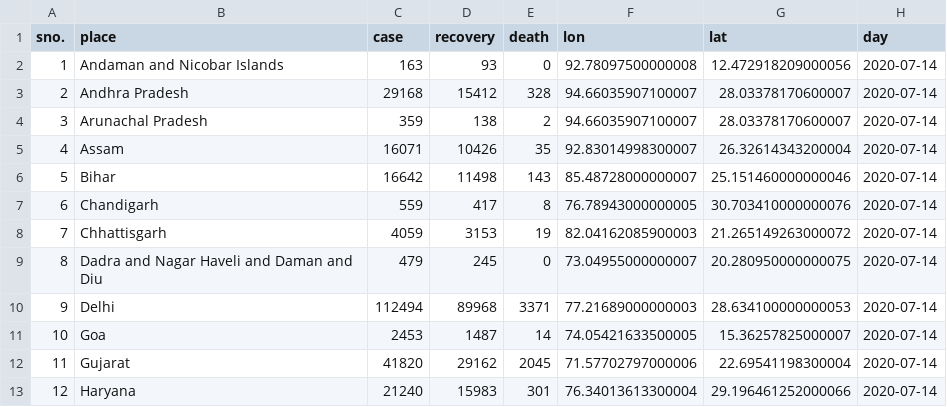
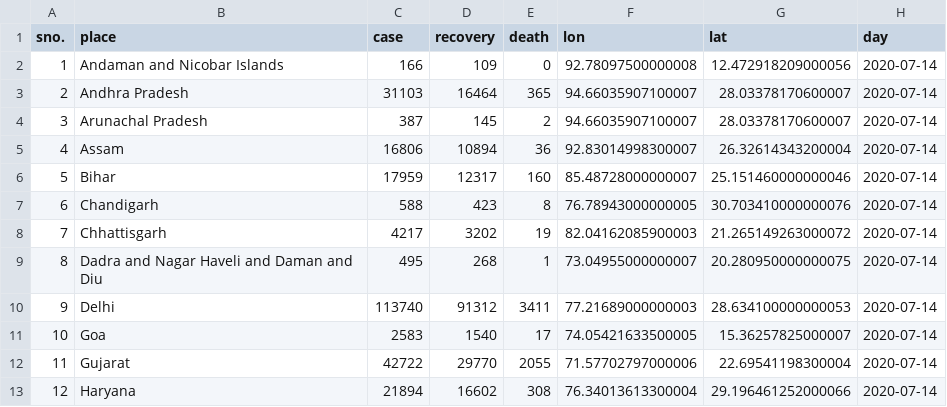
Before and after one commit to armsp/covid19.in, a CSV file: datasets/clean_daily_statewise_distribution/2020-07-14.csv, drawn as a sheet; only a part is shown; the diff covers the shown part only.

```diff
--- a/datasets/clean_daily_statewise_distribution/2020-07-14.csv
+++ b/datasets/clean_daily_statewise_distribution/2020-07-14.csv
@@ -1,13 +1,13 @@
 sno.,place,case,recovery,death,lon,lat,day
-1,Andaman and Nicobar Islands,163,93,0,92.78097500000008,12.472918209000056,2020-07-14
-2,Andhra Pradesh,29168,15412,328,94.66035907100007,28.03378170600007,2020-07-14
-3,Arunachal Pradesh,359,138,2,94.66035907100007,28.03378170600007,2020-07-14
-4,Assam,16071,10426,35,92.83014998300007,26.32614343200004,2020-07-14
-5,Bihar,16642,11498,143,85.48728000000007,25.151460000000046,2020-07-14
-6,Chandigarh,559,417,8,76.78943000000005,30.703410000000076,2020-07-14
-7,Chhattisgarh,4059,3153,19,82.04162085900003,21.265149263000072,2020-07-14
-8,Dadra and Nagar Haveli and Daman and Diu,479,245,0,73.04955000000007,20.280950000000075,2020-07-14
-9,Delhi,112494,89968,3371,77.21689000000003,28.634100000000053,2020-07-14
-10,Goa,2453,1487,14,74.05421633500005,15.36257825000007,2020-07-14
-11,Gujarat,41820,29162,2045,71.57702797000006,22.69541198300004,2020-07-14
-12,Haryana,21240,15983,301,76.34013613300004,29.196461252000066,2020-07-14
+1,Andaman and Nicobar Islands,166,109,0,92.78097500000008,12.472918209000056,2020-07-14
+2,Andhra Pradesh,31103,16464,365,94.66035907100007,28.03378170600007,2020-07-14
+3,Arunachal Pradesh,387,145,2,94.66035907100007,28.03378170600007,2020-07-14
+4,Assam,16806,10894,36,92.83014998300007,26.32614343200004,2020-07-14
+5,Bihar,17959,12317,160,85.48728000000007,25.151460000000046,2020-07-14
+6,Chandigarh,588,423,8,76.78943000000005,30.703410000000076,2020-07-14
+7,Chhattisgarh,4217,3202,19,82.04162085900003,21.265149263000072,2020-07-14
+8,Dadra and Nagar Haveli and Daman and Diu,495,268,1,73.04955000000007,20.280950000000075,2020-07-14
+9,Delhi,113740,91312,3411,77.21689000000003,28.634100000000053,2020-07-14
+10,Goa,2583,1540,17,74.05421633500005,15.36257825000007,2020-07-14
+11,Gujarat,42722,29770,2055,71.57702797000006,22.69541198300004,2020-07-14
+12,Haryana,21894,16602,308,76.34013613300004,29.196461252000066,2020-07-14
```
Also changed, not shown: 59 edited cells elsewhere in this file, 3 other files.
